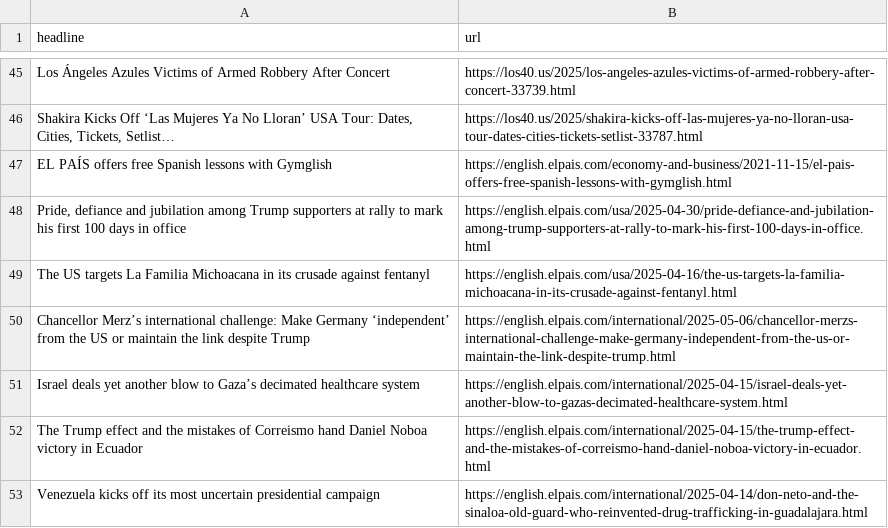
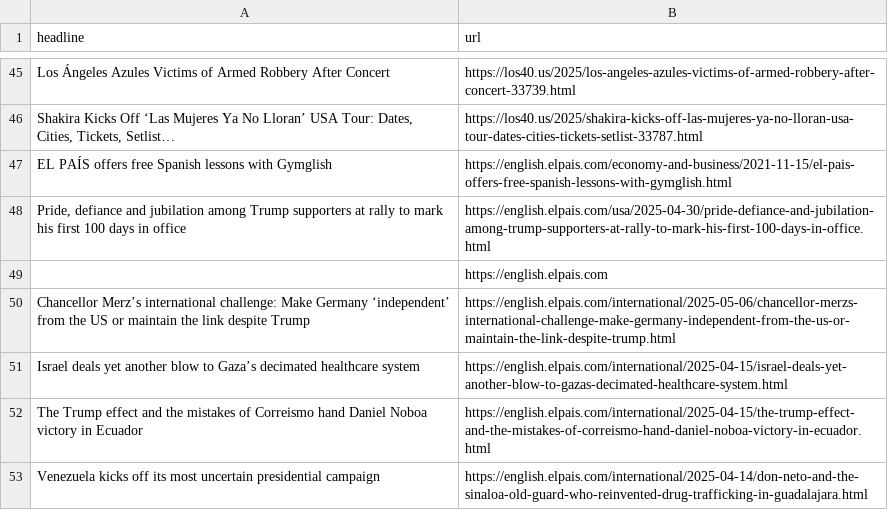
Before and after one commit to Filipe-Teles/el-pais-autoscraper, a CSV file: headlines.csv, drawn as a sheet; only a part is shown, gaps mark what is left out.

```diff
--- a/headlines.csv
+++ b/headlines.csv
@@ -48,3 +48,3 @@ EL PAÍS offers free Spanish lessons with Gymglish,https://english.elpais.com/ec
 "Pride, defiance and jubilation among Trump supporters at rally to mark his first 100 days in office ",https://english.elpais.com/usa/2025-04-30/pride-defiance-and-jubilation-among-trump-supporters-at-rally-to-mark-his-first-100-days-in-office.html
-The US targets La Familia Michoacana in its crusade against fentanyl,https://english.elpais.com/usa/2025-04-16/the-us-targets-la-familia-michoacana-in-its-crusade-against-fentanyl.html
+,https://english.elpais.com
 Chancellor Merz’s international challenge: Make Germany ‘independent’ from the US or maintain the link despite Trump,https://english.elpais.com/international/2025-05-06/chancellor-merzs-international-challenge-make-germany-independent-from-the-us-or-maintain-the-link-despite-trump.html
```
